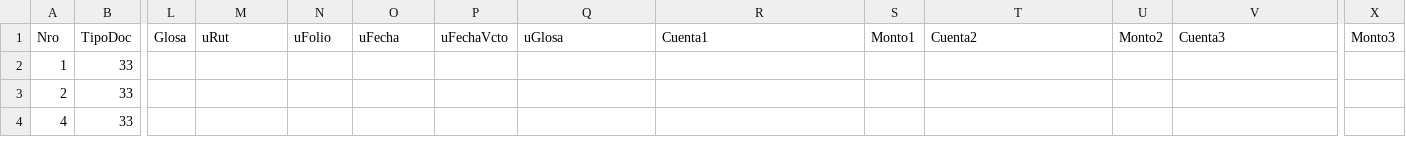
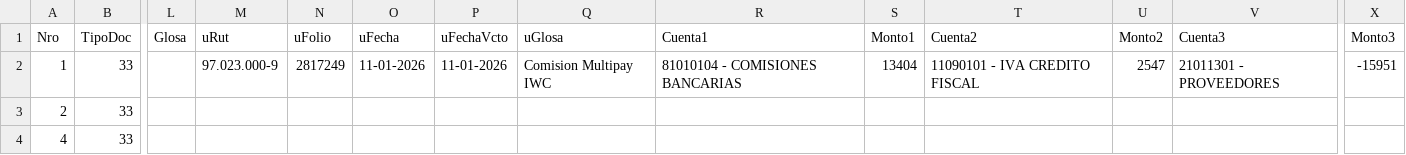
Before and after one commit to 6779828269795057495548/6779828269795057495548, a CSV file: Tmp.csv, drawn as a sheet; only a part is shown, gaps mark what is left out; the diff names each change by its address in the sheet, - before the commit and + after, or states it on an @@ line.

Commit message:
1-2817249

```diff
--- a/Tmp.csv
+++ b/Tmp.csv
-M2 (uRut): (empty)
+M2 (uRut): 97.023.000-9
-N2 (uFolio): (empty)
+N2 (uFolio): 2817249
-O2 (uFecha): (empty)
+O2 (uFecha): 11-01-2026
-P2 (uFechaVcto): (empty)
+P2 (uFechaVcto): 11-01-2026
-Q2 (uGlosa): (empty)
+Q2 (uGlosa): Comision Multipay IWC
-R2 (Cuenta1): (empty)
+R2 (Cuenta1): 81010104 - COMISIONES BANCARIAS
-S2 (Monto1): (empty)
+S2 (Monto1): 13404
-T2 (Cuenta2): (empty)
+T2 (Cuenta2): 11090101 - IVA CREDITO FISCAL
-U2 (Monto2): (empty)
+U2 (Monto2): 2547
-V2 (Cuenta3): (empty)
+V2 (Cuenta3): 21011301 - PROVEEDORES
-X2 (Monto3): (empty)
+X2 (Monto3): -15951
```
